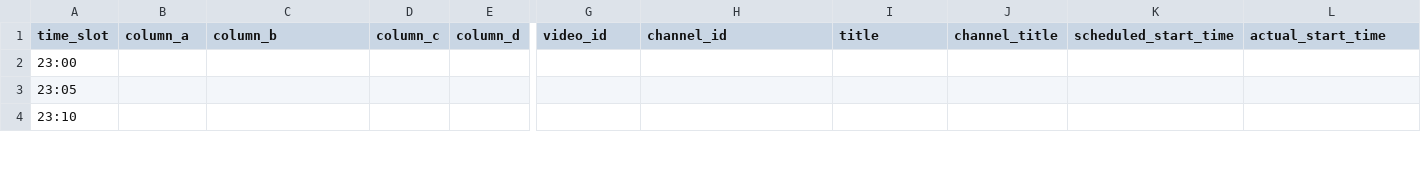
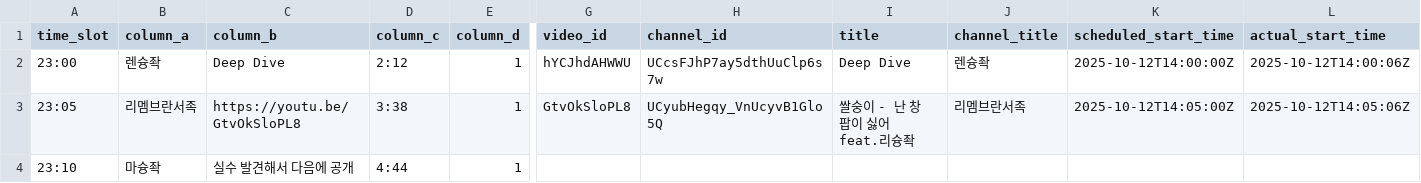
Before and after one commit to ChangpopWiki/premiere-relay-archive-data, a TSV file: 2025/10/2025-10-12.tsv, drawn as a sheet; only a part is shown, gaps mark what is left out; the diff covers the shown part only; the diff names each change by its address in the sheet, - before the commit and + after, or states it on an @@ line.

```diff
--- a/2025/10/2025-10-12.tsv
+++ b/2025/10/2025-10-12.tsv
-B2 (column_a): (empty)
+B2 (column_a): 렌슝좍
-C2 (column_b): (empty)
+C2 (column_b): Deep Dive
-D2 (column_c): (empty)
+D2 (column_c): 2:12
-E2:E4 (column_d): (empty)
+E2:E4 (column_d): 1
-G2 (video_id): (empty)
+G2 (video_id): hYCJhdAHWWU
-H2 (channel_id): (empty)
+H2 (channel_id): UCcsFJhP7ay5dthUuClp6s7w
-I2 (title): (empty)
+I2 (title): Deep Dive
-J2 (channel_title): (empty)
+J2 (channel_title): 렌슝좍
-K2 (scheduled_start_time): (empty)
+K2 (scheduled_start_time): 2025-10-12T14:00:00Z
-L2 (actual_start_time): (empty)
+L2 (actual_start_time): 2025-10-12T14:00:06Z
-B3 (column_a): (empty)
+B3 (column_a): 리멤브란서족
-C3 (column_b): (empty)
+C3 (column_b): https://youtu.be/GtvOkSloPL8
-D3 (column_c): (empty)
+D3 (column_c): 3:38
-G3 (video_id): (empty)
+G3 (video_id): GtvOkSloPL8
-H3 (channel_id): (empty)
+H3 (channel_id): UCyubHegqy_VnUcyvB1Glo5Q
-I3 (title): (empty)
+I3 (title): 쌀숭이 - 난 창팝이 싫어 feat.리슝좍
-J3 (channel_title): (empty)
+J3 (channel_title): 리멤브란서족
-K3 (scheduled_start_time): (empty)
+K3 (scheduled_start_time): 2025-10-12T14:05:00Z
-L3 (actual_start_time): (empty)
+L3 (actual_start_time): 2025-10-12T14:05:06Z
-B4 (column_a): (empty)
+B4 (column_a): 마슝좍
-C4 (column_b): (empty)
+C4 (column_b): 실수 발견해서 다음에 공개
-D4 (column_c): (empty)
+D4 (column_c): 4:44
```
Also changed, not shown: 35 edited cells elsewhere in this file, 1 other file.
